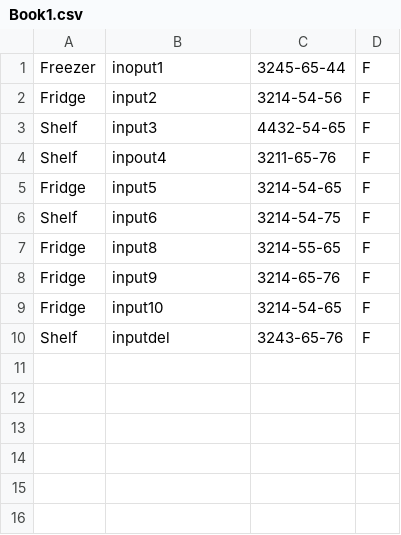
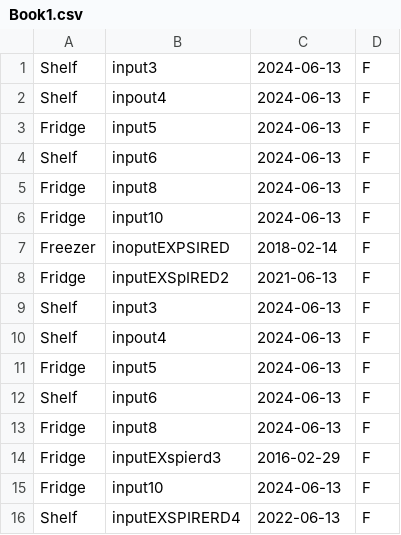
Before and after one commit to Lego140/Shoping-supplies, a CSV file: Book1.csv, drawn as a sheet.

```diff
--- a/Book1.csv
+++ b/Book1.csv
@@ -1,10 +1,16 @@
-Freezer,inoput1,3245-65-44,F,
-Fridge,input2,3214-54-56,F,
-Shelf,input3,4432-54-65,F,
-Shelf,inpout4,3211-65-76,F,
-Fridge,input5,3214-54-65,F,
-Shelf,input6,3214-54-75,F,
-Fridge,input8,3214-55-65,F,
-Fridge,input9,3214-65-76,F,
-Fridge,input10,3214-54-65,F,
-Shelf,inputdel,3243-65-76,F,
+Shelf,input3,2024-06-13,F,
+Shelf,inpout4,2024-06-13,F,
+Fridge,input5,2024-06-13,F,
+Shelf,input6,2024-06-13,F,
+Fridge,input8,2024-06-13,F,
+Fridge,input10,2024-06-13,F,
+Freezer,inoputEXPSIRED,2018-02-14,F,
+Fridge,inputEXSpIRED2,2021-06-13,F,
+Shelf,input3,2024-06-13,F,
+Shelf,inpout4,2024-06-13,F,
+Fridge,input5,2024-06-13,F,
+Shelf,input6,2024-06-13,F,
+Fridge,input8,2024-06-13,F,
+Fridge,inputEXspierd3,2016-02-29,F,
+Fridge,input10,2024-06-13,F,
+Shelf,inputEXSPIRERD4,2022-06-13,F,
```
Also changed, not shown: 5 other files.
